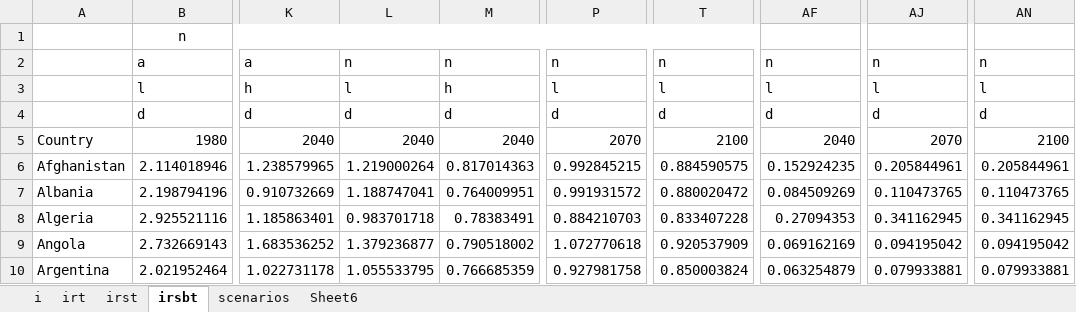
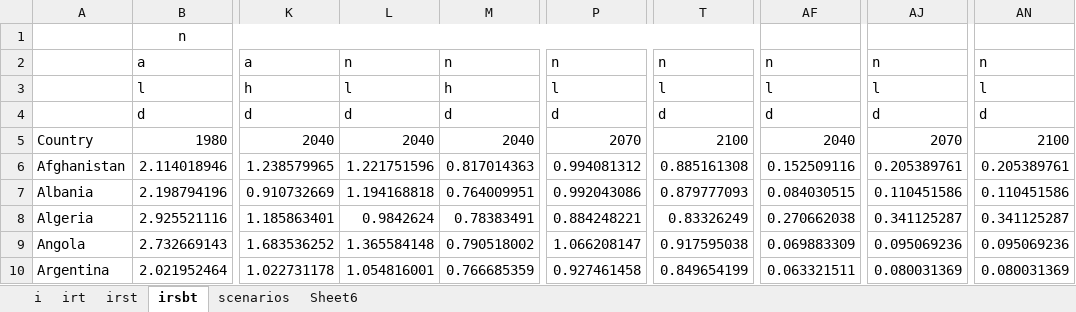
Before and after one commit to hscheewel/GeographyOfClimateMigration, an Excel workbook: BDDM_minimalist.xlsx, sheet irsbt, drawn as a sheet; only a part is shown, gaps mark what is left out; values as stored, in another font and other column widths than the file's, no borders; the diff covers the shown part only; the diff names each change by its address in the sheet, - before the commit and + after, or states it on an @@ line.

```diff
--- a/BDDM_minimalist.xlsx (sheet irsbt)
+++ b/BDDM_minimalist.xlsx (sheet irsbt)
-L6: 1.219000264
+L6: 1.221751596
-P6: 0.992845215
+P6: 0.994081312
-T6: 0.884590575
+T6: 0.885161308
-AF6: 0.152924235
+AF6: 0.152509116
-AJ6: 0.205844961
+AJ6: 0.205389761
-AN6: 0.205844961
+AN6: 0.205389761
-L7: 1.188747041
+L7: 1.194168818
-P7: 0.991931572
+P7: 0.992043086
-T7: 0.880020472
+T7: 0.879777093
-AF7: 0.084509269
+AF7: 0.084030515
-AJ7: 0.110473765
+AJ7: 0.110451586
-AN7: 0.110473765
+AN7: 0.110451586
-L8: 0.983701718
+L8: 0.9842624
-P8: 0.884210703
+P8: 0.884248221
-T8: 0.833407228
+T8: 0.83326249
-AF8: 0.27094353
+AF8: 0.270662038
-AJ8: 0.341162945
+AJ8: 0.341125287
-AN8: 0.341162945
+AN8: 0.341125287
-L9: 1.379236877
+L9: 1.365584148
-P9: 1.072770618
+P9: 1.066208147
-T9: 0.920537909
+T9: 0.917595038
-AF9: 0.069162169
+AF9: 0.069883309
-AJ9: 0.094195042
+AJ9: 0.095069236
-AN9: 0.094195042
+AN9: 0.095069236
-L10: 1.055533795
+L10: 1.054816001
-P10: 0.927981758
+P10: 0.927461458
-T10: 0.850003824
+T10: 0.849654199
-AF10: 0.063254879
+AF10: 0.063321511
-AJ10: 0.079933881
+AJ10: 0.080031369
-AN10: 0.079933881
+AN10: 0.080031369
```
Also changed, not shown: 1031 edited cells elsewhere in this sheet, sheet irt.
